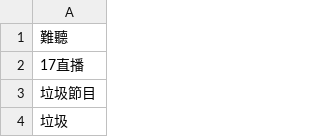
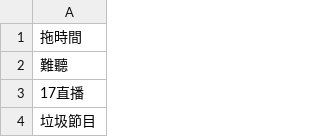
Before and after one commit to DanielSu17/17vpn, a CSV file: envs/prod/17app/dirtyword/dirtyword.csv, drawn as a sheet; only a part is shown; the shorter side is filled out with more unchanged rows; the diff names each change by its address in the sheet, - before the commit and + after, or states it on an @@ line.

Commit message:
louis@17.media - 17app/dirtyword/dirtyword.csv

```diff
--- a/envs/prod/17app/dirtyword/dirtyword.csv
+++ b/envs/prod/17app/dirtyword/dirtyword.csv
+row 1: 拖時間
```
